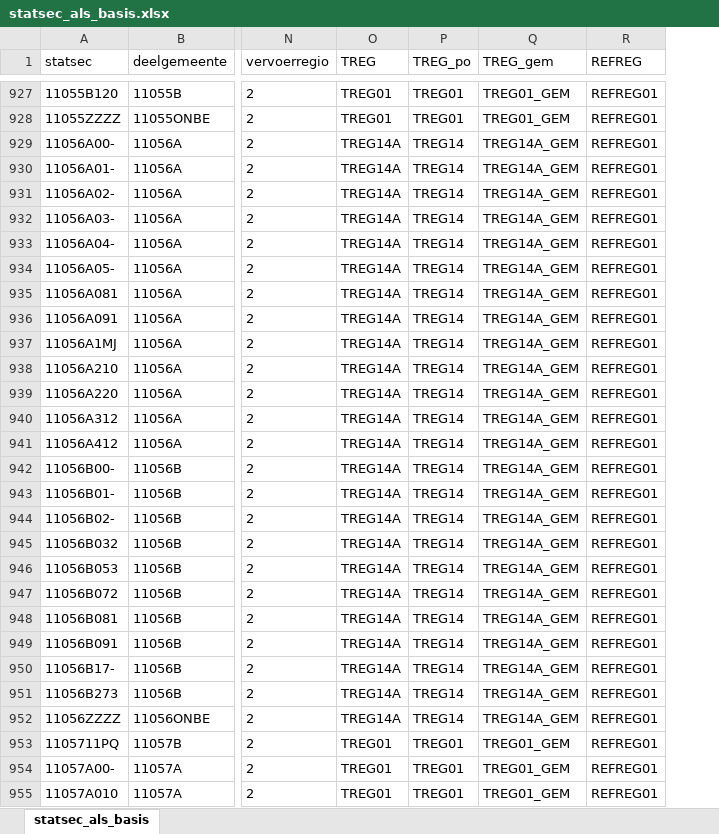
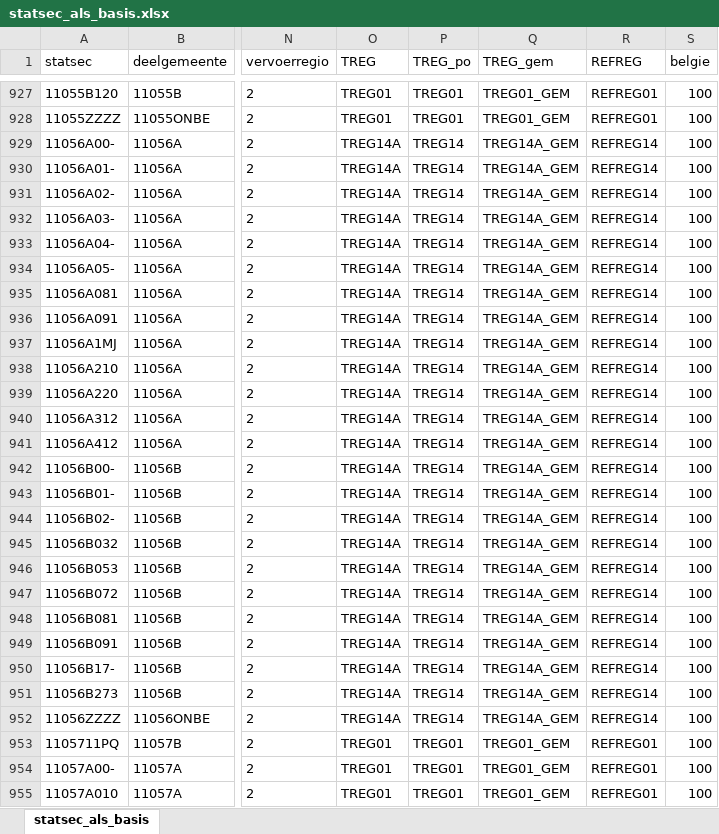
Before and after one commit to provinciesincijfers/gebiedsniveaus, an Excel workbook: verzamelbestanden/statsec_als_basis.xlsx, sheet statsec_als_basis, drawn as a sheet; only a part is shown, gaps mark what is left out; values as stored, in another font and other column widths than the file's, no borders; the diff names each change by its address in the sheet, - before the commit and + after, or states it on an @@ line.

```diff
--- a/verzamelbestanden/statsec_als_basis.xlsx (sheet statsec_als_basis)
+++ b/verzamelbestanden/statsec_als_basis.xlsx (sheet statsec_als_basis)
+column S (belgie), rows 927-955: all 100
-R929:R952 (REFREG): REFREG01
+R929:R952 (REFREG): REFREG14
```
Also changed, not shown: data_voor_swing/aggregatietabellen/gemeente_refreg.xlsx, data_voor_swing/aggregatietabellen/refreg_provincie.xlsx, 51 other files.
